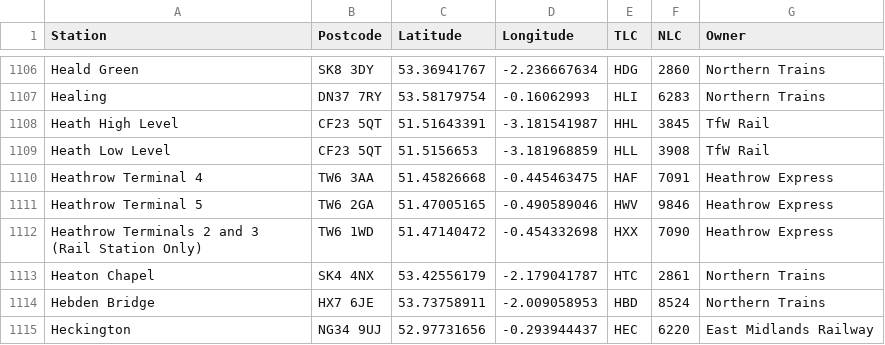
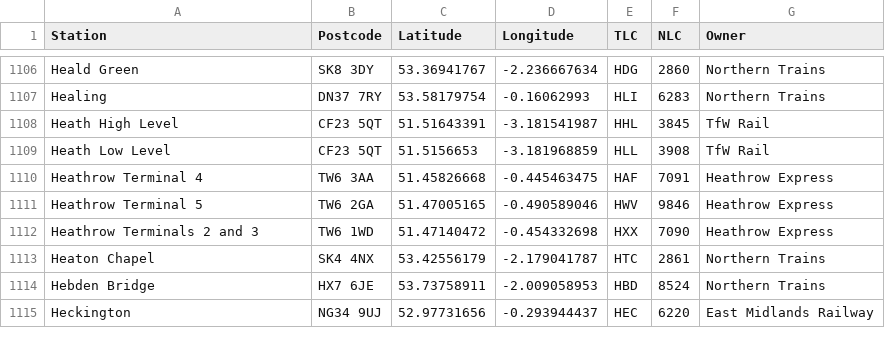
Before and after one commit to NuttyTrains/NuttyTrains.github.io, a CSV file: data/GB_stations.csv, drawn as a sheet; only a part is shown, gaps mark what is left out.

```diff
--- a/data/GB_stations.csv
+++ b/data/GB_stations.csv
@@ -1111,3 +1111,3 @@ Heathrow Terminal 4,TW6 3AA,51.45826668,-0.445463475,HAF,7091,Heathrow Express
 Heathrow Terminal 5,TW6 2GA,51.47005165,-0.490589046,HWV,9846,Heathrow Express
-Heathrow Terminals 2 and 3 (Rail Station Only),TW6 1WD,51.47140472,-0.454332698,HXX,7090,Heathrow Express
+Heathrow Terminals 2 and 3,TW6 1WD,51.47140472,-0.454332698,HXX,7090,Heathrow Express
 Heaton Chapel,SK4 4NX,53.42556179,-2.179041787,HTC,2861,Northern Trains
```
Also changed, not shown: data/stations.csv, 2 other files.
